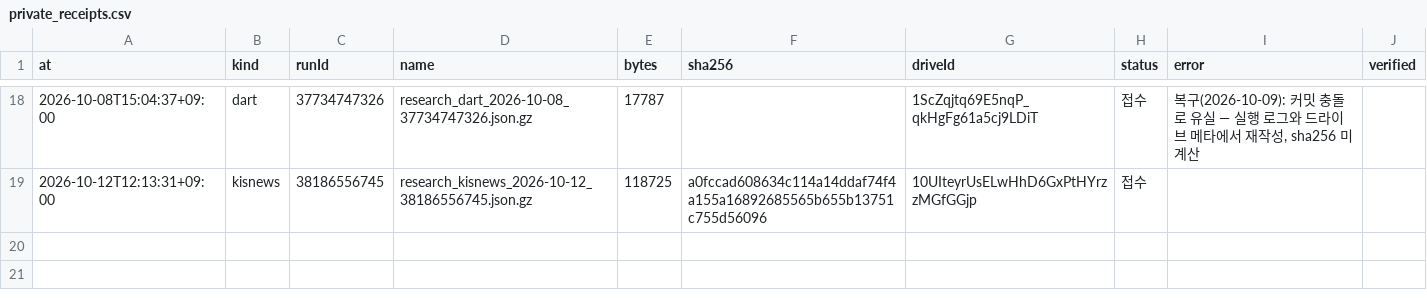
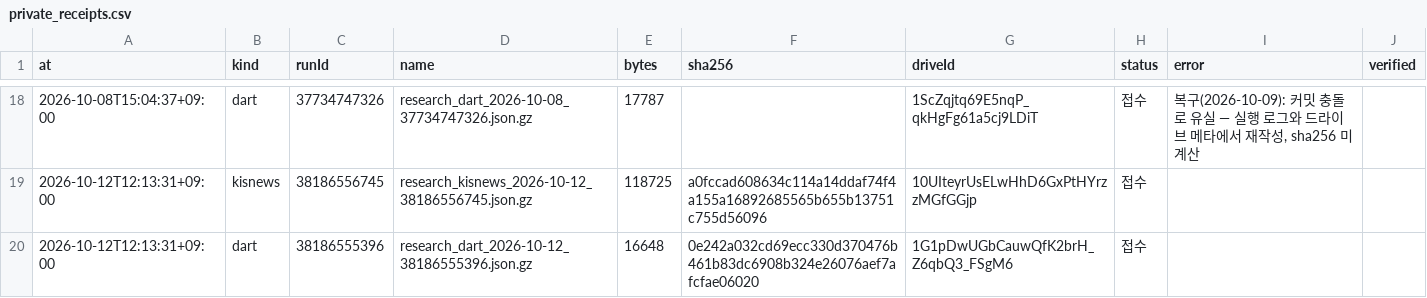
Before and after one commit to Hyeokgi/stock-omakase, a CSV file: data/research_runs/private_receipts.csv, drawn as a sheet; only a part is shown, gaps mark what is left out; the diff names each change by its address in the sheet, - before the commit and + after, or states it on an @@ line.

```diff
--- a/data/research_runs/private_receipts.csv
+++ b/data/research_runs/private_receipts.csv
+row 20: 2026-10-12T12:13:31+09:00 | dart | 38186555396 | research_dart_2026-10-12_38186555396.json.gz | 16648 | 0e242a032cd69ecc330d370476b461b83dc6908b324e26076aef7afcfae06020 | 1G1pDwUGbCauwQfK2brH_Z6qbQ3_FSgM6 | 접수
```
Also changed, not shown: data/research_runs/dart_runs.csv.
